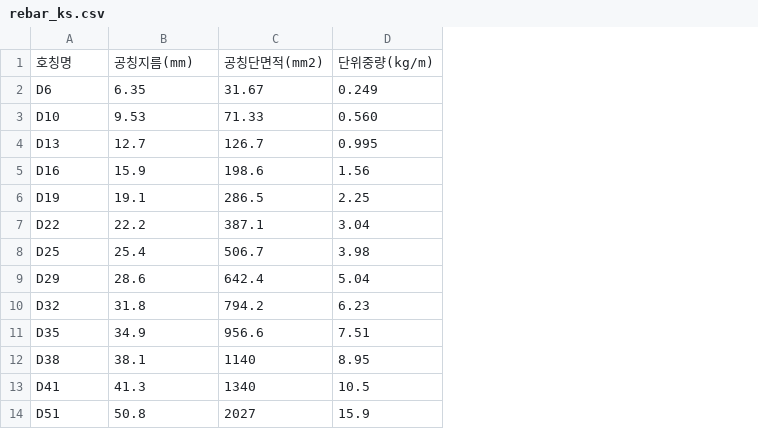
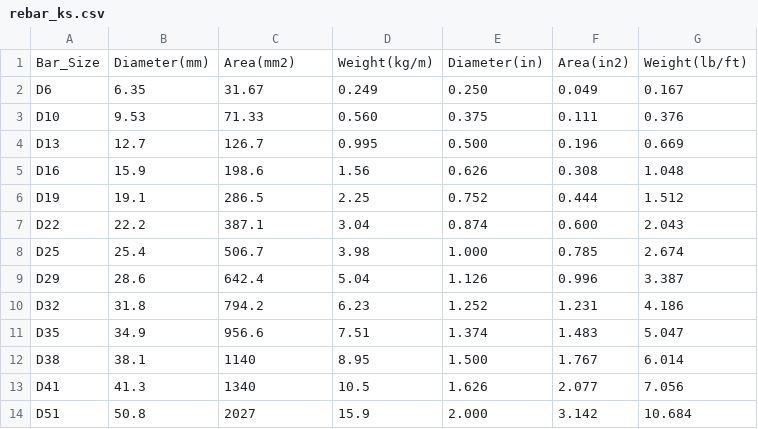
Before and after one commit to macroBIM/design, a CSV file: rebar_ks.csv, drawn as a sheet; removed rows and columns are numbered as before the commit, all else as after; the diff names each change by its address in the sheet, - before the commit and + after, or states it on an @@ line.

Commit message:
Update rebar_ks.csv

```diff
--- a/rebar_ks.csv
+++ b/rebar_ks.csv
+column E, rows 2-14: 0.250 | 0.375 | 0.500 | 0.626 | 0.752 | 0.874 | 1.000 | 1.126 | 1.252 | 1.374 | 1.500 | 1.626 | 2.000
+column F, rows 2-14: 0.049 | 0.111 | 0.196 | 0.308 | 0.444 | 0.600 | 0.785 | 0.996 | 1.231 | 1.483 | 1.767 | 2.077 | 3.142
+column G, rows 2-14: 0.167 | 0.376 | 0.669 | 1.048 | 1.512 | 2.043 | 2.674 | 3.387 | 4.186 | 5.047 | 6.014 | 7.056 | 10.684
-row 1: 호칭명 | 공칭지름(mm) | 공칭단면적(mm2) | 단위중량(kg/m)
+row 1: Bar_Size | Diameter(mm) | Area(mm2) | Weight(kg/m) | Diameter(in) | Area(in2) | Weight(lb/ft)
```
